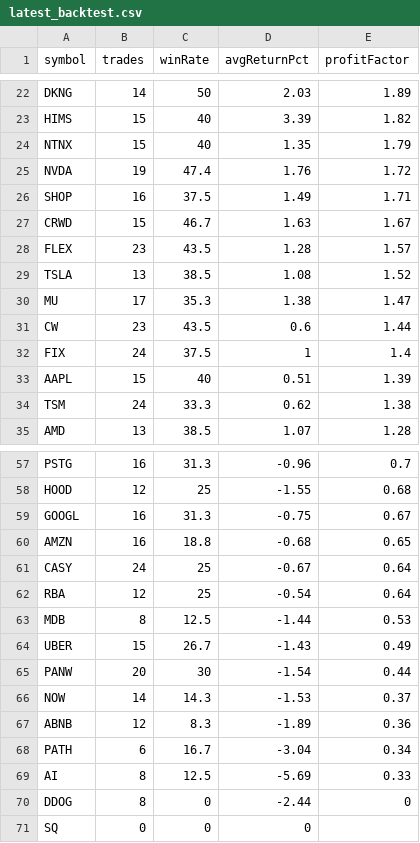
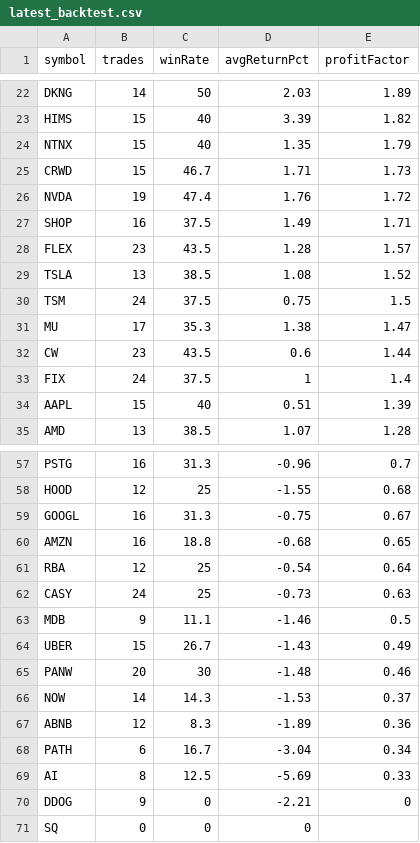
Before and after one commit to narendra0467/Trading-System, a CSV file: reports/latest_backtest.csv, drawn as a sheet; only a part is shown, gaps mark what is left out; the diff covers the shown part only.

```diff
--- a/reports/latest_backtest.csv
+++ b/reports/latest_backtest.csv
@@ -24,7 +24,8 @@ HIMS,15,40,3.39,1.82
 NTNX,15,40,1.35,1.79
+CRWD,15,46.7,1.71,1.73
 NVDA,19,47.4,1.76,1.72
 SHOP,16,37.5,1.49,1.71
-CRWD,15,46.7,1.63,1.67
 FLEX,23,43.5,1.28,1.57
 TSLA,13,38.5,1.08,1.52
+TSM,24,37.5,0.75,1.5
 MU,17,35.3,1.38,1.47
@@ -33,3 +34,2 @@ FIX,24,37.5,1,1.4
 AAPL,15,40,0.51,1.39
-TSM,24,33.3,0.62,1.38
 AMD,13,38.5,1.07,1.28
@@ -60,7 +60,7 @@ GOOGL,16,31.3,-0.75,0.67
 AMZN,16,18.8,-0.68,0.65
-CASY,24,25,-0.67,0.64
 RBA,12,25,-0.54,0.64
-MDB,8,12.5,-1.44,0.53
+CASY,24,25,-0.73,0.63
+MDB,9,11.1,-1.46,0.5
 UBER,15,26.7,-1.43,0.49
-PANW,20,30,-1.54,0.44
+PANW,20,30,-1.48,0.46
 NOW,14,14.3,-1.53,0.37
@@ -69,3 +69,3 @@ PATH,6,16.7,-3.04,0.34
 AI,8,12.5,-5.69,0.33
-DDOG,8,0,-2.44,0
+DDOG,9,0,-2.21,0
 SQ,0,0,0,
```
Also changed, not shown: 1 added row and 1 removed row elsewhere in this file, reports/latest_high_risk_scan.csv, reports/latest_leaps_scan.csv, 19 other files.
